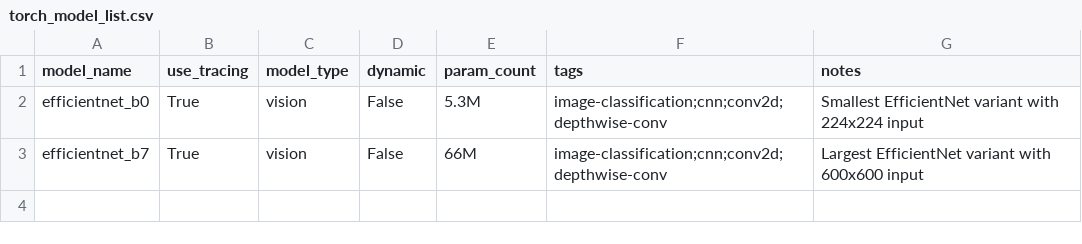
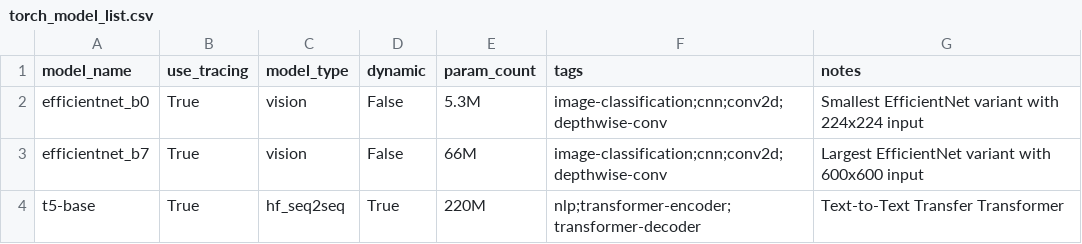
Before and after one commit to mariecwhite/SHARK, a CSV file: tank/torch_model_list.csv, drawn as a sheet; the diff names each change by its address in the sheet, - before the commit and + after, or states it on an @@ line.

```diff
--- a/tank/torch_model_list.csv
+++ b/tank/torch_model_list.csv
+row 4: t5-base | True | hf_seq2seq | True | 220M | nlp;transformer-encoder;transformer-decoder | Text-to-Text Transfer Transformer
```
Also changed, not shown: tank/all_models.csv, 10 other files.
